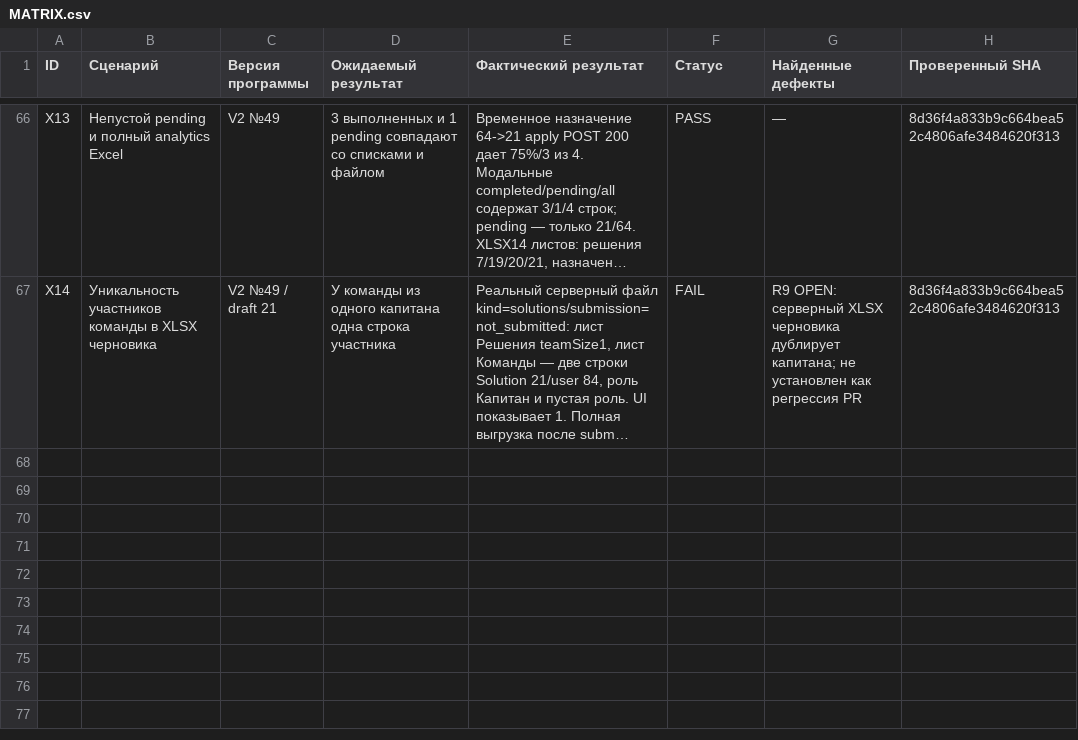
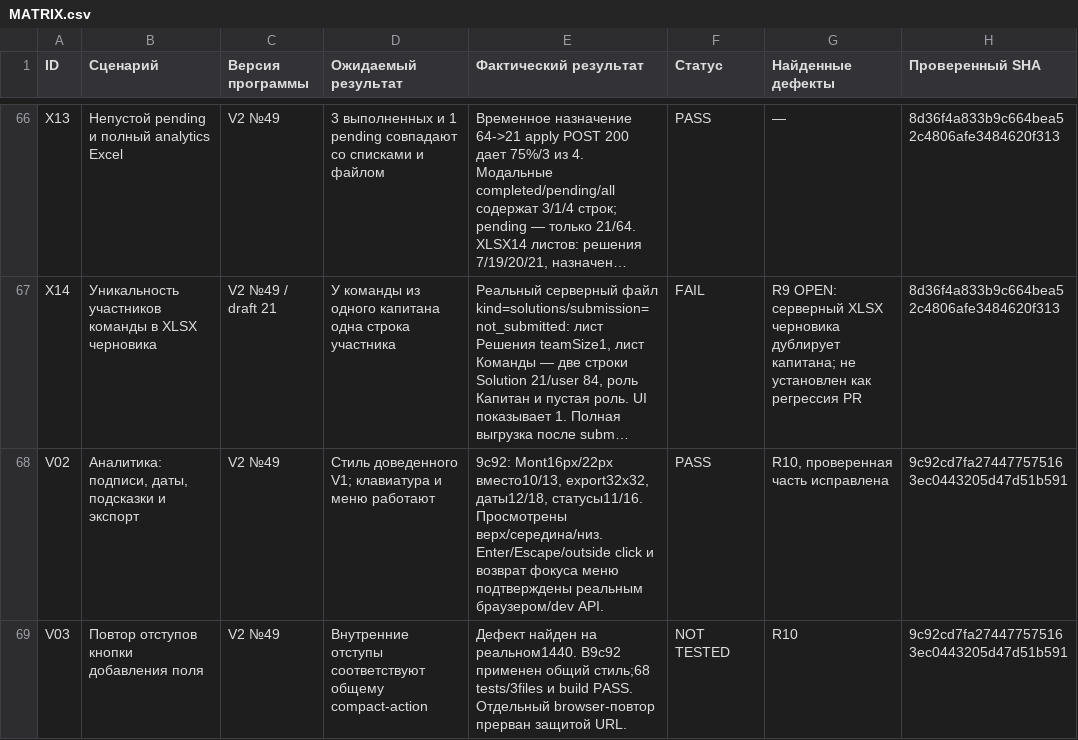
Before and after one commit to PROCOLLAB-github/procollab, a CSV file: docs/program-v2-ui-audit/integration-517/MATRIX.csv, drawn as a sheet; only a part is shown, gaps mark what is left out; long unchanged cells end in …; the diff covers the shown part only; the diff names each change by its address in the sheet, - before the commit and + after, or states it on an @@ line.

```diff
--- a/docs/program-v2-ui-audit/integration-517/MATRIX.csv
+++ b/docs/program-v2-ui-audit/integration-517/MATRIX.csv
+row 68: V02 | Аналитика: подписи, даты, подсказки и экспорт | V2 №49 | Стиль доведенного V1; клавиатура и меню работают | 9c92: Mont16px/22px вместо10/13, export32x32, даты12/18, статусы11/16. Просмотрены верх/середина/низ. Enter/Escape/outside click и возврат фокуса меню подтверждены реальным браузером/dev API. | PASS | R10, проверенная часть исправлена | 9c92cd7fa274477575163ec0443205d47d51b591
+row 69: V03 | Повтор отступов кнопки добавления поля | V2 №49 | Внутренние отступы соответствуют общему compact-action | Дефект найден на реальном1440. В9c92 применен общий стиль;68 tests/3files и build PASS. Отдельный browser-повтор прерван защитой URL. | NOT TESTED | R10 | 9c92cd7fa274477575163ec0443205d47d51b591
```
Also changed, not shown: 2 added rows and 5 edited cells elsewhere in this file, 4 other files.
